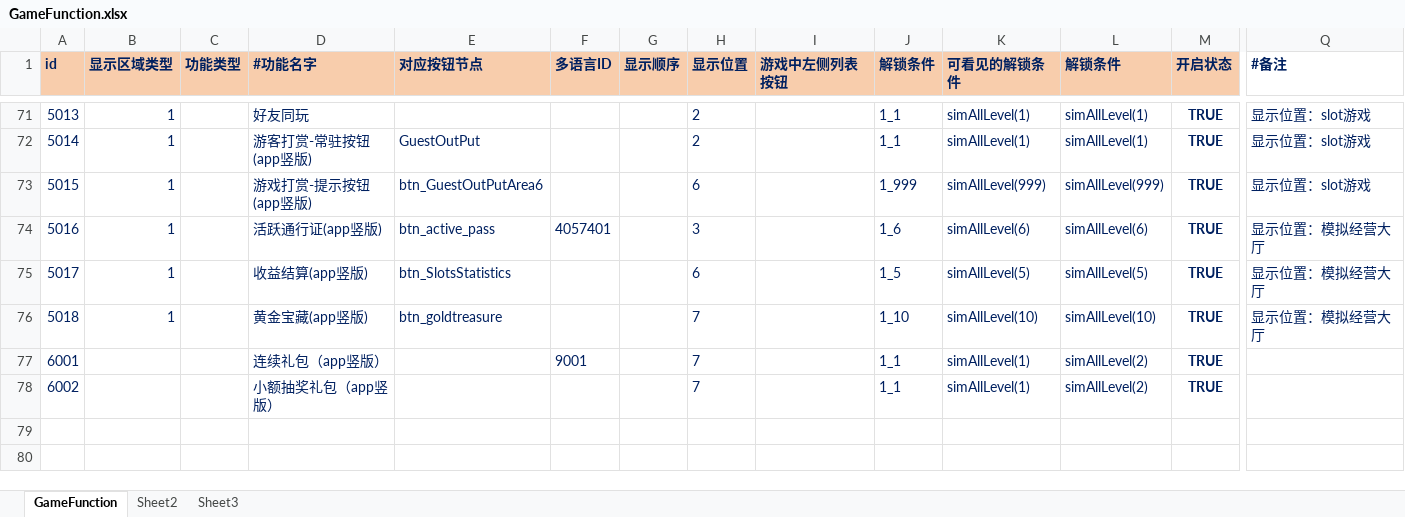
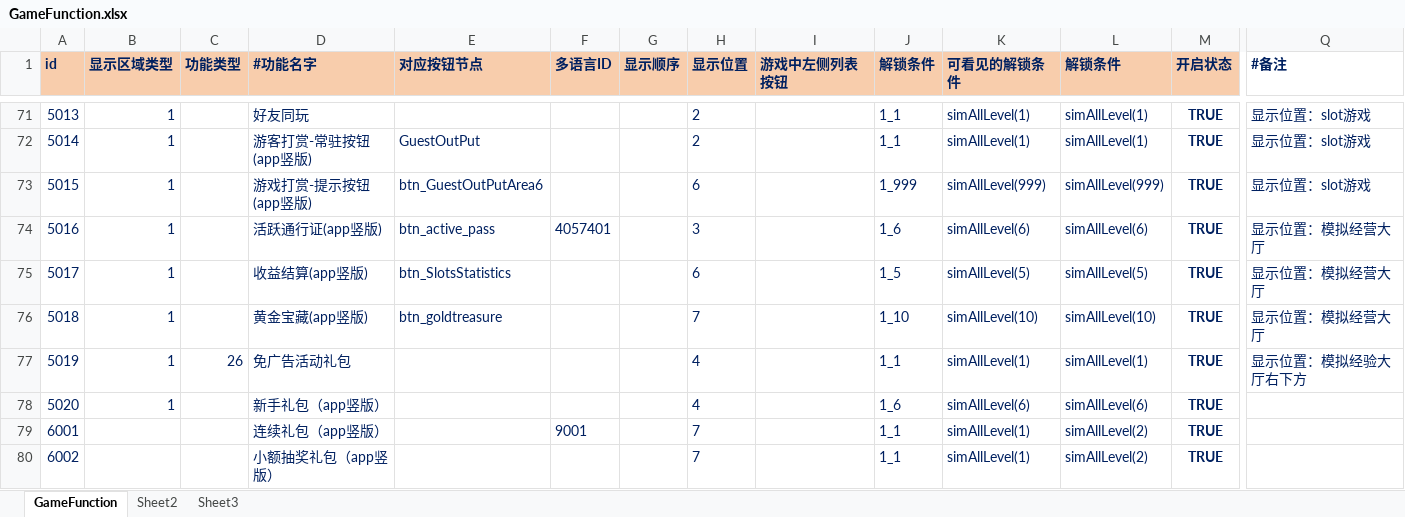
Before and after one commit to yanhailong/jjg2026, an Excel workbook: hall/resources/sample/GameFunction.xlsx, sheet GameFunction, drawn as a sheet; only a part is shown, gaps mark what is left out; values as stored, in another font and other column widths than the file's, no borders; conditional formats not drawn; rows hold the shown columns only; the diff names each change by its address in the sheet, - before the commit and + after, or states it on an @@ line.

```diff
--- a/hall/resources/sample/GameFunction.xlsx (sheet GameFunction)
+++ b/hall/resources/sample/GameFunction.xlsx (sheet GameFunction)
+row 77: 5019 | 1 | 26 | 免广告活动礼包 |  |  |  | 4 |  | 1_1 | simAllLevel(1) | simAllLevel(1) | TRUE | 显示位置：模拟经验大厅右下方
+row 78: 5020 | 1 |  | 新手礼包（app竖版） |  |  |  | 4 |  | 1_6 | simAllLevel(6) | simAllLevel(6) | TRUE
```
Also changed, not shown: hall/resources/sample/GoldTreasure.xlsx, ploy/resources/sample/GameFunction.xlsx, 57 other files.
